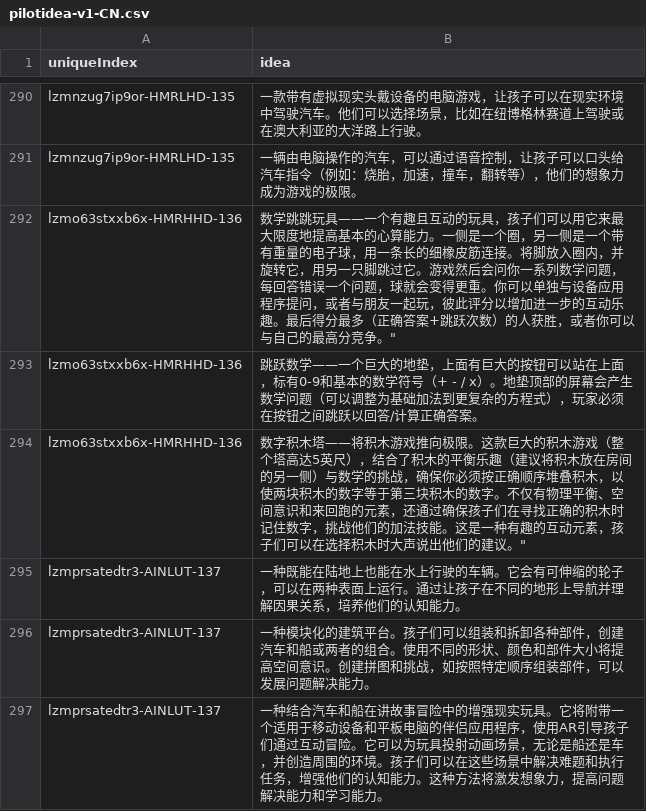
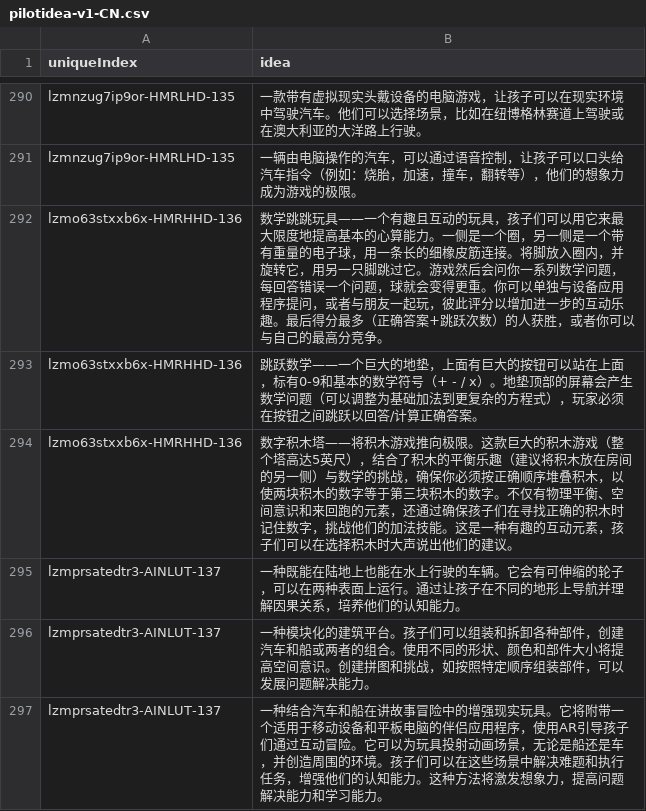
Before and after one commit to hujinya2020/ideation, a CSV file: pilotidea-v1-CN.csv, drawn as a sheet; only a part is shown, gaps mark what is left out.

Commit message:
Add files via upload

```diff
--- a/pilotidea-v1-CN.csv
+++ b/pilotidea-v1-CN.csv
@@ -291,5 +291,5 @@
 "lzmnzug7ip9or-HMRLHD-135","一辆由电脑操作的汽车，可以通过语音控制，让孩子可以口头给汽车指令（例如：烧胎，加速，撞车，翻转等），他们的想象力成为游戏的极限。"
-"lzmo63stxxb6x-HMRHHD-136","数学跳跳玩具"——一个有趣且互动的玩具，孩子们可以用它来最大限度地提高基本的心算能力。一侧是一个圈，另一侧是一个带有重量的电子球，用一条长的细橡皮筋连接。将脚放入圈内，并旋转它，用另一只脚跳过它。游戏然后会问你一系列数学问题，每回答错误一个问题，球就会变得更重。你可以单独与设备应用程序提问，或者与朋友一起玩，彼此评分以增加进一步的互动乐趣。最后得分最多（正确答案+跳跃次数）的人获胜，或者你可以与自己的最高分竞争。"
+"lzmo63stxxb6x-HMRHHD-136","数学跳跳玩具——一个有趣且互动的玩具，孩子们可以用它来最大限度地提高基本的心算能力。一侧是一个圈，另一侧是一个带有重量的电子球，用一条长的细橡皮筋连接。将脚放入圈内，并旋转它，用另一只脚跳过它。游戏然后会问你一系列数学问题，每回答错误一个问题，球就会变得更重。你可以单独与设备应用程序提问，或者与朋友一起玩，彼此评分以增加进一步的互动乐趣。最后得分最多（正确答案+跳跃次数）的人获胜，或者你可以与自己的最高分竞争。"
 "lzmo63stxxb6x-HMRHHD-136","跳跃数学——一个巨大的地垫，上面有巨大的按钮可以站在上面，标有0-9和基本的数学符号（+ - / x）。地垫顶部的屏幕会产生数学问题（可以调整为基础加法到更复杂的方程式），玩家必须在按钮之间跳跃以回答/计算正确答案。"
-"lzmo63stxxb6x-HMRHHD-136","数字积木塔"——将积木游戏推向极限。这款巨大的积木游戏（整个塔高达5英尺），结合了积木的平衡乐趣（建议将积木放在房间的另一侧）与数学的挑战，确保你必须按正确顺序堆叠积木，以使两块积木的数字等于第三块积木的数字。不仅有物理平衡、空间意识和来回跑的元素，还通过确保孩子们在寻找正确的积木时记住数字，挑战他们的加法技能。这是一种有趣的互动元素，孩子们可以在选择积木时大声说出他们的建议。"
+"lzmo63stxxb6x-HMRHHD-136","数字积木塔——将积木游戏推向极限。这款巨大的积木游戏（整个塔高达5英尺），结合了积木的平衡乐趣（建议将积木放在房间的另一侧）与数学的挑战，确保你必须按正确顺序堆叠积木，以使两块积木的数字等于第三块积木的数字。不仅有物理平衡、空间意识和来回跑的元素，还通过确保孩子们在寻找正确的积木时记住数字，挑战他们的加法技能。这是一种有趣的互动元素，孩子们可以在选择积木时大声说出他们的建议。"
 "lzmprsatedtr3-AINLUT-137","一种既能在陆地上也能在水上行驶的车辆。它会有可伸缩的轮子，可以在两种表面上运行。通过让孩子在不同的地形上导航并理解因果关系，培养他们的认知能力。"
```
